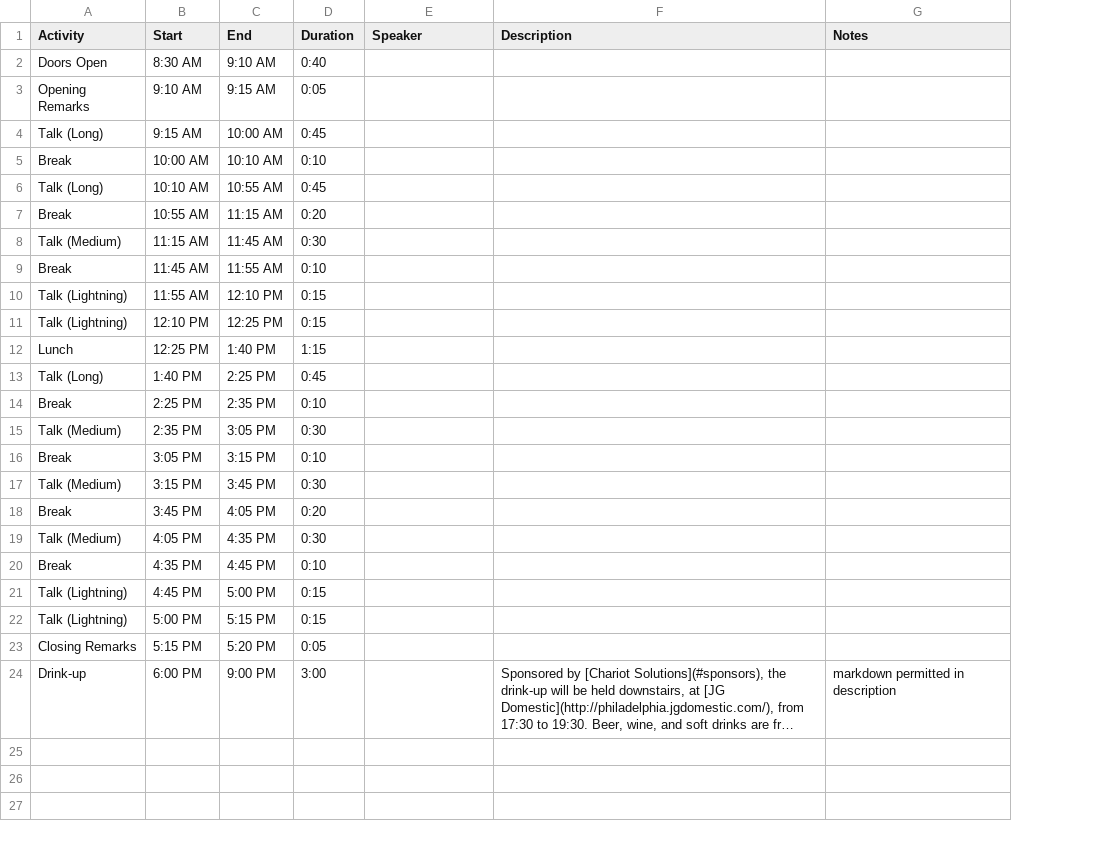
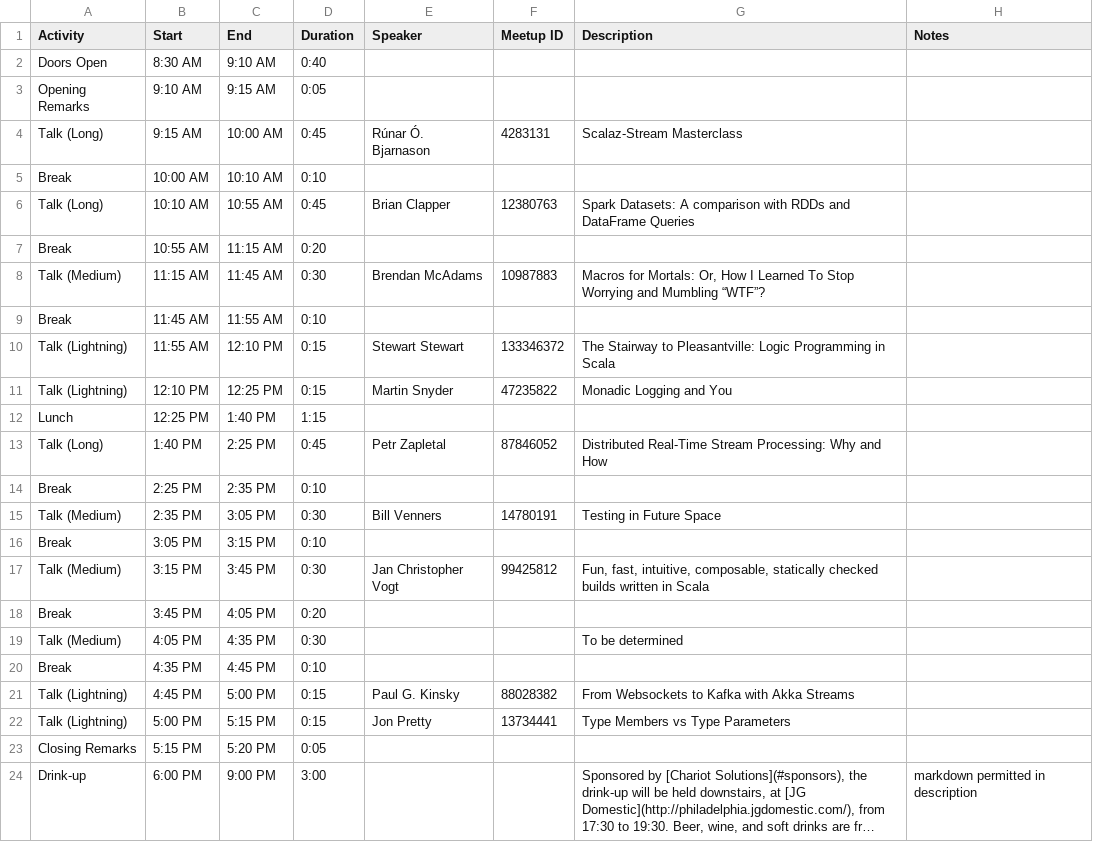
Before and after one commit to nescalas/northeast-scala-symposium, a CSV file: src/main/resources/2016/Schedule.csv, drawn as a sheet; long unchanged cells end in …; addresses are those after the commit; the diff names each change by its address in the sheet, - before the commit and + after, or states it on an @@ line.

Commit message:
Updated schedule, restyled its display, and added speaker photos.

```diff
--- a/src/main/resources/2016/Schedule.csv
+++ b/src/main/resources/2016/Schedule.csv
+column F (Meetup ID), rows 4-22: 4283131 |  | 12380763 |  | 10987883 |  | 133346372 | 47235822 |  | 87846052 |  | 14780191 |  | 99425812 |  |  |  | 88028382 | 13734441
-E4 (Speaker): (empty)
+E4 (Speaker): Rúnar Ó. Bjarnason
-G4 (Description): (empty)
+G4 (Description): Scalaz-Stream Masterclass
-E6 (Speaker): (empty)
+E6 (Speaker): Brian Clapper
-G6 (Description): (empty)
+G6 (Description): Spark Datasets: A comparison with RDDs and DataFrame Queries
-E8 (Speaker): (empty)
+E8 (Speaker): Brendan McAdams
-G8 (Description): (empty)
+G8 (Description): Macros for Mortals: Or, How I Learned To Stop Worrying and Mumbling “WTF”?
-E10 (Speaker): (empty)
+E10 (Speaker): Stewart Stewart
-G10 (Description): (empty)
+G10 (Description): The Stairway to Pleasantville: Logic Programming in Scala
-E11 (Speaker): (empty)
+E11 (Speaker): Martin Snyder
-G11 (Description): (empty)
+G11 (Description): Monadic Logging and You
-E13 (Speaker): (empty)
+E13 (Speaker): Petr Zapletal
-G13 (Description): (empty)
+G13 (Description): Distributed Real-Time Stream Processing: Why and How
-E15 (Speaker): (empty)
+E15 (Speaker): Bill Venners
-G15 (Description): (empty)
+G15 (Description): Testing in Future Space
-E17 (Speaker): (empty)
+E17 (Speaker): Jan Christopher Vogt
-G17 (Description): (empty)
+G17 (Description): Fun, fast, intuitive, composable, statically checked builds written in Scala
-G19 (Description): (empty)
+G19 (Description): To be determined
-E21 (Speaker): (empty)
+E21 (Speaker): Paul G. Kinsky
-G21 (Description): (empty)
+G21 (Description): From Websockets to Kafka with Akka Streams
-E22 (Speaker): (empty)
+E22 (Speaker): Jon Pretty
-G22 (Description): (empty)
+G22 (Description): Type Members vs Type Parameters
```
Also changed, not shown: 3 other files.
